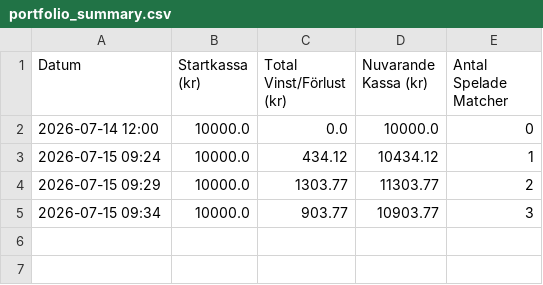
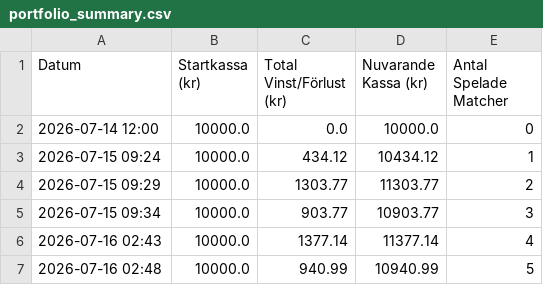
Before and after one commit to bjorndalman/website, a CSV file: data/portfolio_summary.csv, drawn as a sheet.

Commit message:
🏆 Automatisk synk: Ny bot-data och video-ID från pipeline

```diff
--- a/data/portfolio_summary.csv
+++ b/data/portfolio_summary.csv
@@ -5 +5,3 @@ Datum,Startkassa (kr),Total Vinst/Förlust (kr),Nuvarande Kassa (kr),Antal Spela
 2026-07-15 09:34,10000.0,903.77,10903.77,3
+2026-07-16 02:43,10000.0,1377.14,11377.14,4
+2026-07-16 02:48,10000.0,940.99,10940.99,5
```
Also changed, not shown: 1 other file.
